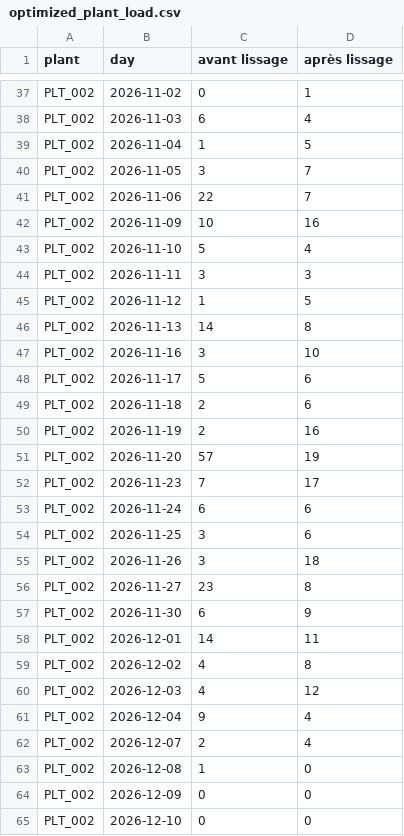
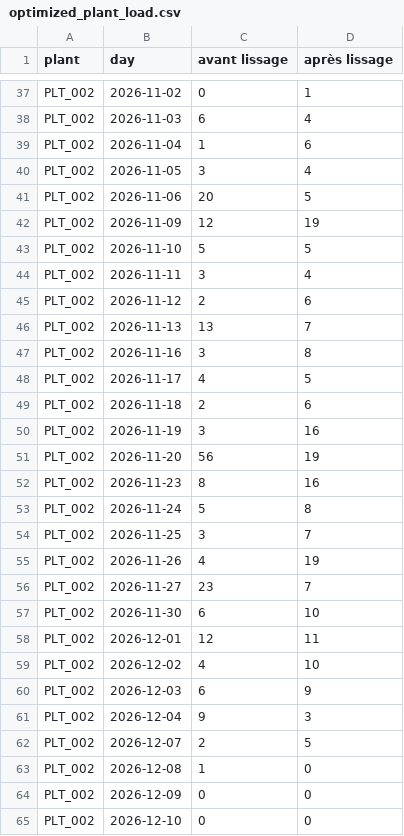
Before and after one commit to exauceh/delivery_schedule_optimization, a CSV file: data/optimized_plant_load.csv, drawn as a sheet; only a part is shown, gaps mark what is left out; the diff covers the shown part only.

```diff
--- a/data/optimized_plant_load.csv
+++ b/data/optimized_plant_load.csv
@@ -38,26 +38,26 @@ PLT_002,2026-11-02,0,1
 PLT_002,2026-11-03,6,4
-PLT_002,2026-11-04,1,5
-PLT_002,2026-11-05,3,7
-PLT_002,2026-11-06,22,7
-PLT_002,2026-11-09,10,16
-PLT_002,2026-11-10,5,4
-PLT_002,2026-11-11,3,3
-PLT_002,2026-11-12,1,5
-PLT_002,2026-11-13,14,8
-PLT_002,2026-11-16,3,10
-PLT_002,2026-11-17,5,6
+PLT_002,2026-11-04,1,6
+PLT_002,2026-11-05,3,4
+PLT_002,2026-11-06,20,5
+PLT_002,2026-11-09,12,19
+PLT_002,2026-11-10,5,5
+PLT_002,2026-11-11,3,4
+PLT_002,2026-11-12,2,6
+PLT_002,2026-11-13,13,7
+PLT_002,2026-11-16,3,8
+PLT_002,2026-11-17,4,5
 PLT_002,2026-11-18,2,6
-PLT_002,2026-11-19,2,16
-PLT_002,2026-11-20,57,19
-PLT_002,2026-11-23,7,17
-PLT_002,2026-11-24,6,6
-PLT_002,2026-11-25,3,6
-PLT_002,2026-11-26,3,18
-PLT_002,2026-11-27,23,8
-PLT_002,2026-11-30,6,9
-PLT_002,2026-12-01,14,11
-PLT_002,2026-12-02,4,8
-PLT_002,2026-12-03,4,12
-PLT_002,2026-12-04,9,4
-PLT_002,2026-12-07,2,4
+PLT_002,2026-11-19,3,16
+PLT_002,2026-11-20,56,19
+PLT_002,2026-11-23,8,16
+PLT_002,2026-11-24,5,8
+PLT_002,2026-11-25,3,7
+PLT_002,2026-11-26,4,19
+PLT_002,2026-11-27,23,7
+PLT_002,2026-11-30,6,10
+PLT_002,2026-12-01,12,11
+PLT_002,2026-12-02,4,10
+PLT_002,2026-12-03,6,9
+PLT_002,2026-12-04,9,3
+PLT_002,2026-12-07,2,5
 PLT_002,2026-12-08,1,0
```
Also changed, not shown: 1 added row, 1 removed row and 75 edited cells elsewhere in this file, data/optimized_couples.csv, data/optimized_deliveries.csv, 7 other files.
